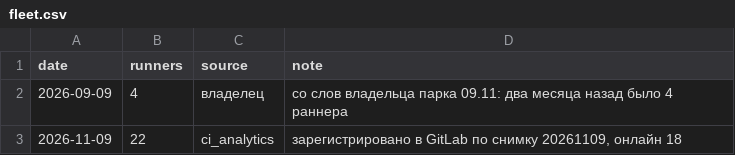
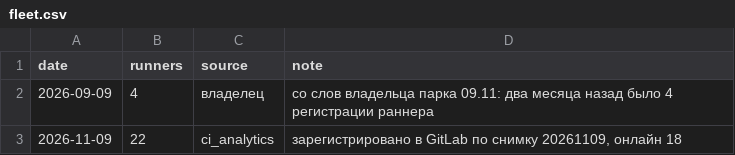
Before and after one commit to crruton/agentic-runners, a CSV file: docs/research/fleet.csv, drawn as a sheet.

```diff
--- a/docs/research/fleet.csv
+++ b/docs/research/fleet.csv
@@ -1,3 +1,3 @@
 date,runners,source,note
-2026-09-09,4,владелец,"со слов владельца парка 09.11: два месяца назад было 4 раннера"
+2026-09-09,4,владелец,"со слов владельца парка 09.11: два месяца назад было 4 регистрации раннера"
 2026-11-09,22,ci_analytics,"зарегистрировано в GitLab по снимку 20261109, онлайн 18"
```
Also changed, not shown: 26 other files.
